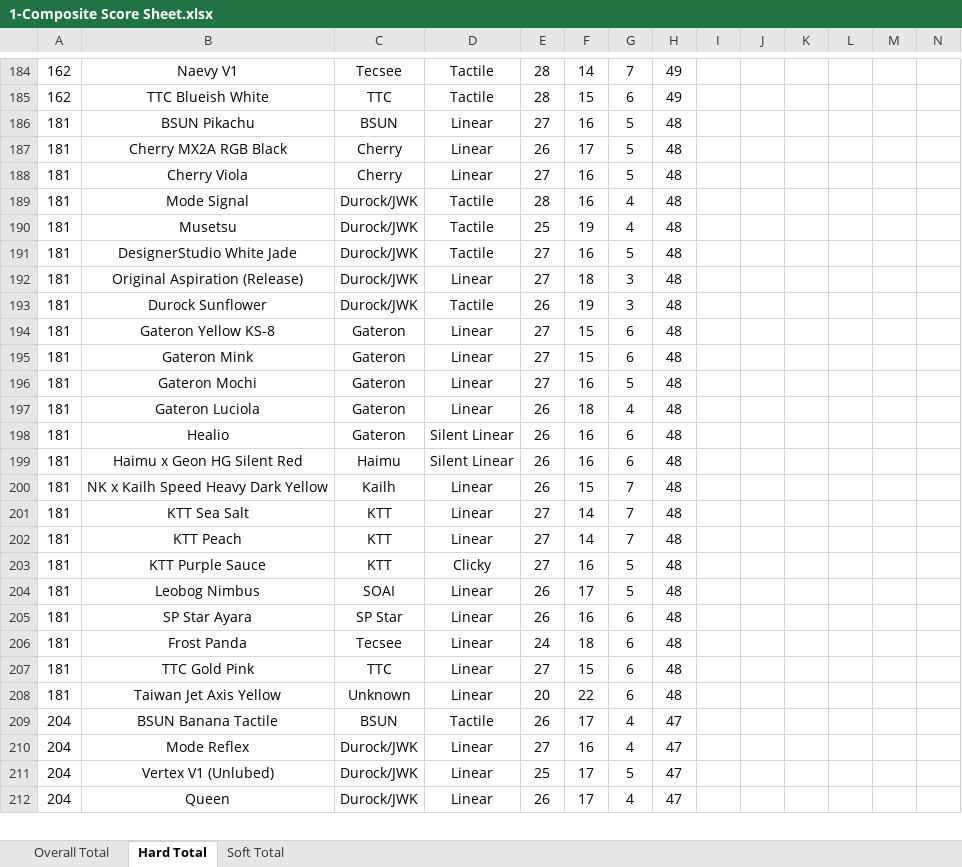
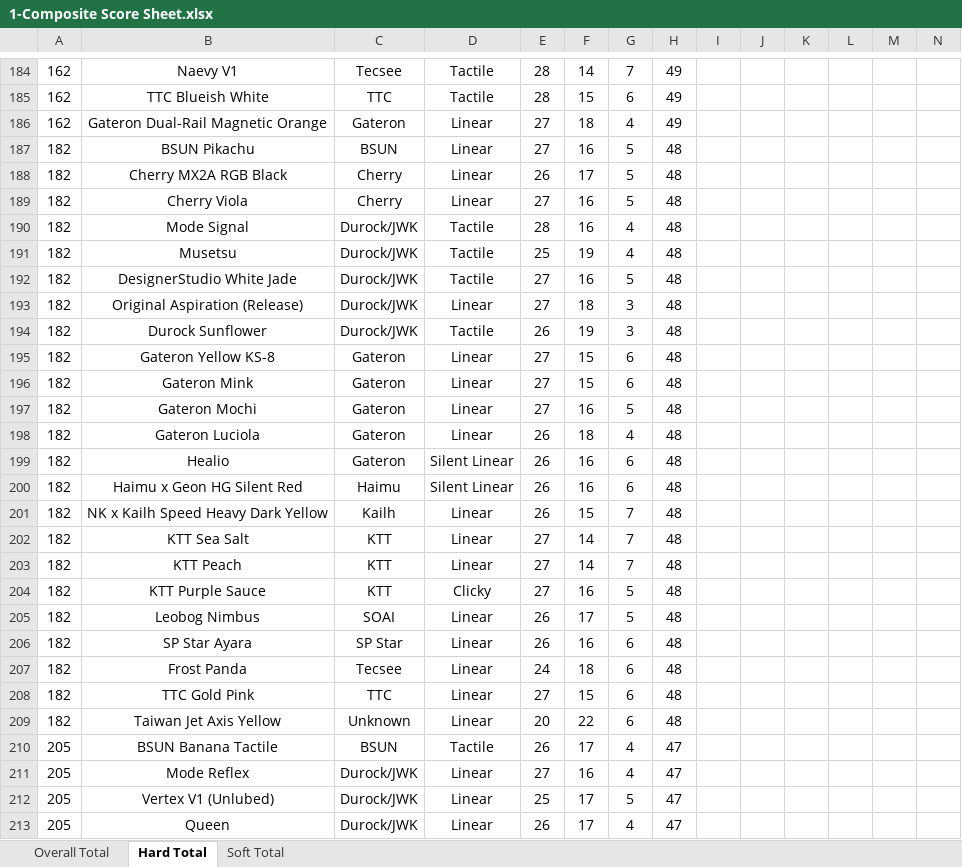
Before and after one commit to ThereminGoat/switch-scores, an Excel workbook: 1-Composite Score Sheet.xlsx, sheet Hard Total, drawn as a sheet; only a part is shown, gaps mark what is left out; values as stored, in another font and other column widths than the file's, no borders; charts and pictures not drawn; addresses are those after the commit; rows hold the shown columns only; the diff covers the shown part only; the diff names each change by its address in the sheet, - before the commit and + after, or states it on an @@ line.

```diff
--- a/1-Composite Score Sheet.xlsx (sheet Hard Total)
+++ b/1-Composite Score Sheet.xlsx (sheet Hard Total)
+row 186: 162 | Gateron Dual-Rail Magnetic Orange | Gateron | Linear | 27 | 18 | 4 | 49
-A187:A209: 181
+A187:A209: 182
-A210:A213: 204
+A210:A213: 205
```
Also changed, not shown: 1 added row and 165 edited cells elsewhere in this sheet, sheet Overall Total, sheet Soft Total, formulas that keep their value, 4 other files.
